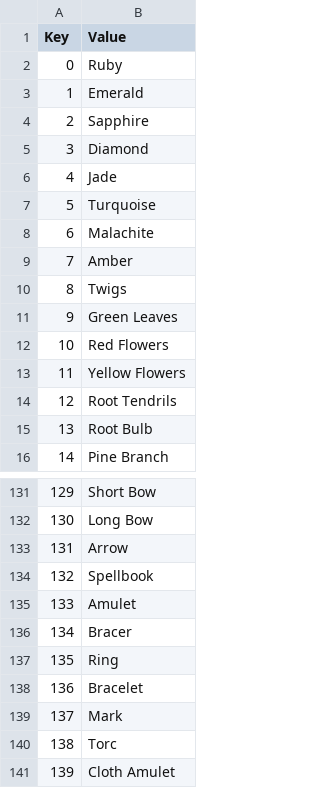
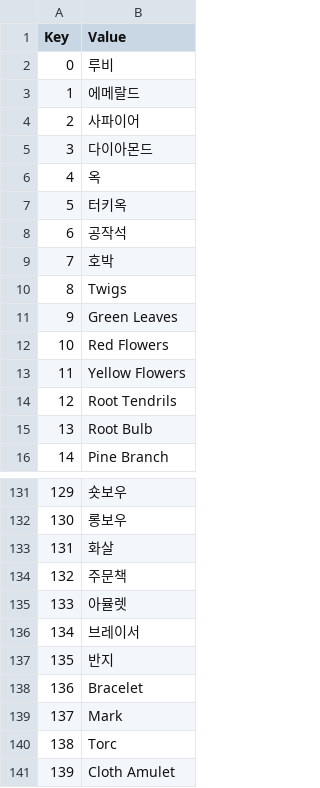
Before and after one commit to wooddoll/dfu_kr, a CSV file: Internal_Items.csv, drawn as a sheet; only a part is shown, gaps mark what is left out; the diff covers the shown part only.

```diff
--- a/Internal_Items.csv
+++ b/Internal_Items.csv
@@ -1,10 +1,10 @@
 Key,Value
-0,Ruby
-1,Emerald
-2,Sapphire
-3,Diamond
-4,Jade
-5,Turquoise
-6,Malachite
-7,Amber
+0,루비
+1,에메랄드
+2,사파이어
+3,다이아몬드
+4,옥
+5,터키옥
+6,공작석
+7,호박
 8,Twigs
@@ -131,8 +131,8 @@
-129,Short Bow
-130,Long Bow
-131,Arrow
-132,Spellbook
-133,Amulet
-134,Bracer
-135,Ring
+129,숏보우
+130,롱보우
+131,화살
+132,주문책
+133,아뮬렛
+134,브레이서
+135,반지
 136,Bracelet
```
Also changed, not shown: 27 edited cells elsewhere in this file.
